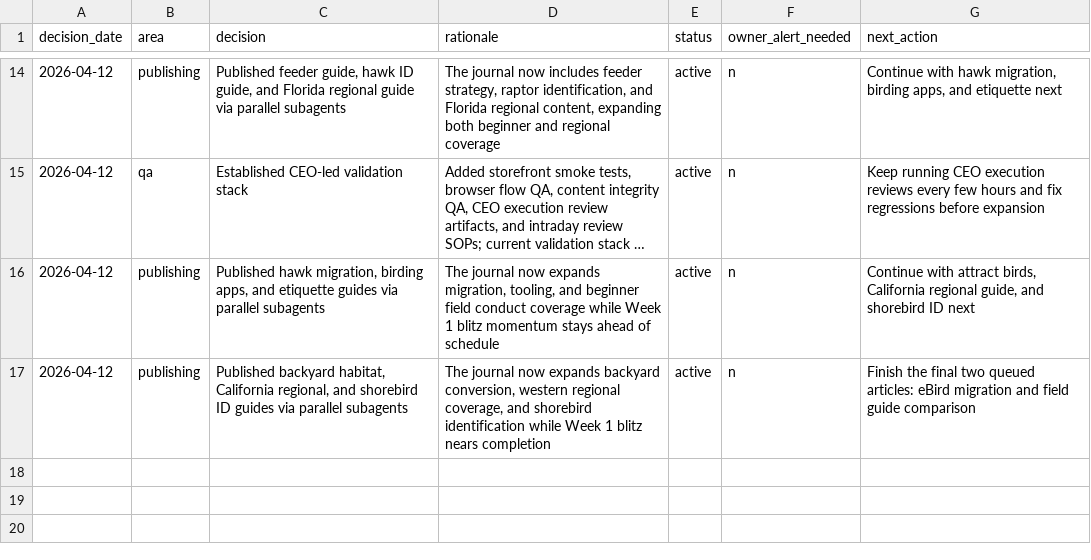
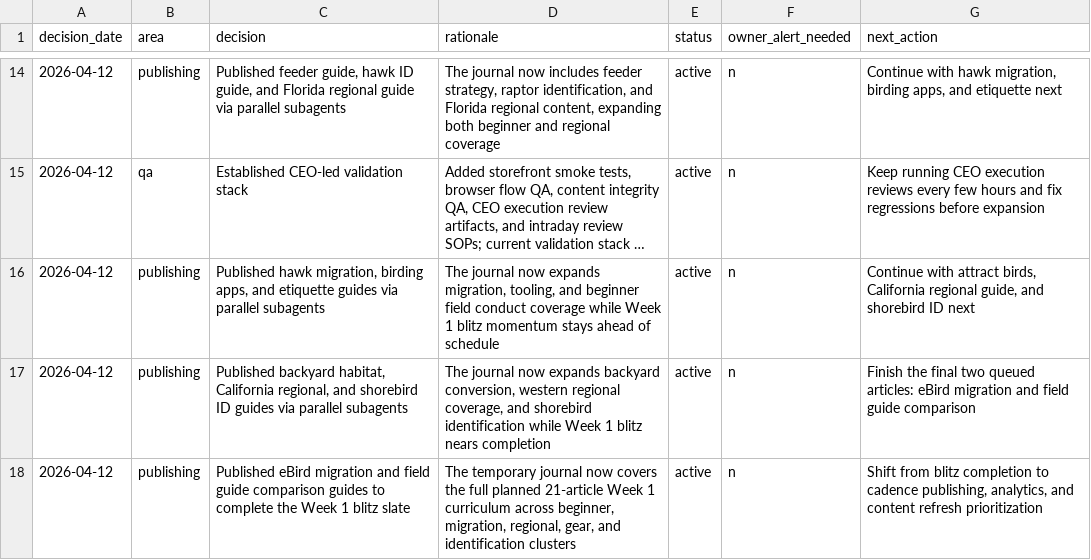
Before and after one commit to dishadc/field-feather-co, a CSV file: data/decision-log.csv, drawn as a sheet; only a part is shown, gaps mark what is left out; long unchanged cells end in ….

```diff
--- a/data/decision-log.csv
+++ b/data/decision-log.csv
@@ -17 +17,2 @@ decision_date,area,decision,rationale,status,owner_alert_needed,next_action
 2026-04-12,publishing,"Published backyard habitat, California regional, and shorebird ID guides via parallel subagents","The journal now expands backyard conversion, western regional coverage, and shorebird identification while Week 1 blitz nears completion","active",n,"Finish the final two queued articles: eBird migration and field guide comparison"
+2026-04-12,publishing,"Published eBird migration and field guide comparison guides to complete the Week 1 blitz slate","The temporary journal now covers the full planned 21-article Week 1 curriculum across beginner, migration, regional, gear, and identification clusters","active",n,"Shift from blitz completion to cadence publishing, analytics, and content refresh prioritization"
```
Also changed, not shown: data/content-calendar.csv, data/published-articles.csv, 3 other files.
